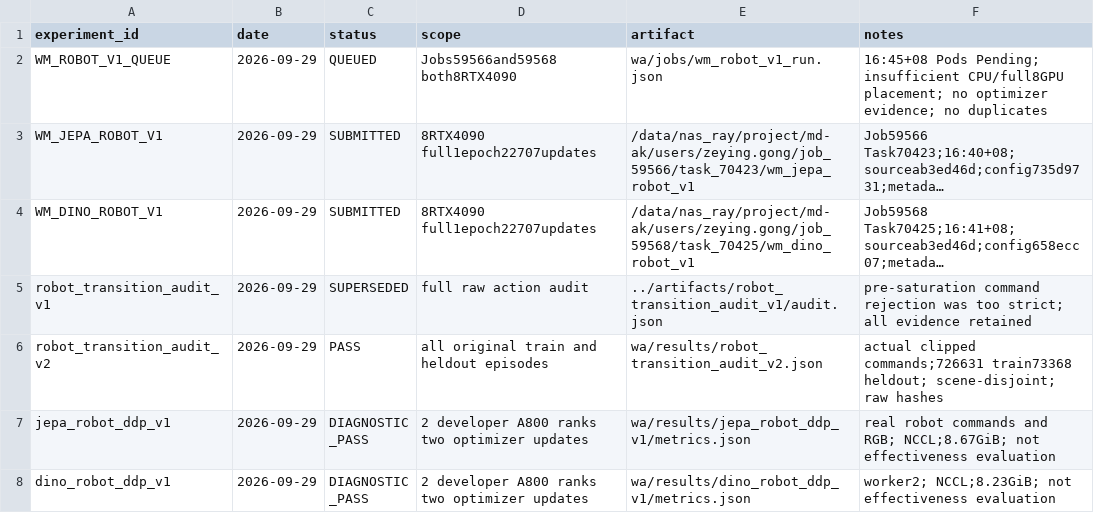
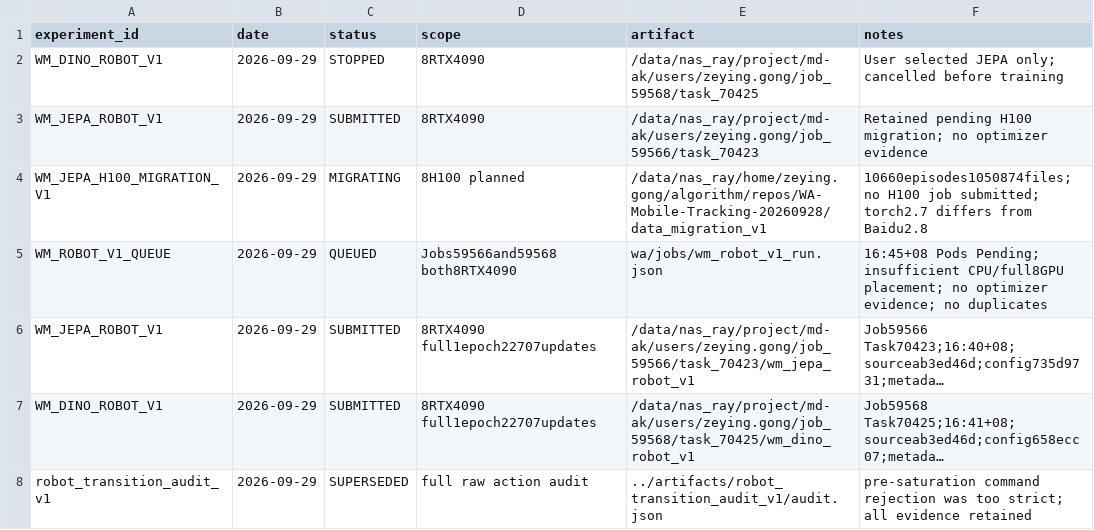
Before and after one commit to Zeying-Gong/OmTrackVLA, a CSV file: EXPERIMENTS.csv, drawn as a sheet; only a part is shown; the shorter side is filled out with more unchanged rows; long unchanged cells end in ….

```diff
--- a/EXPERIMENTS.csv
+++ b/EXPERIMENTS.csv
@@ -1,2 +1,5 @@
 experiment_id,date,status,scope,artifact,notes
+WM_DINO_ROBOT_V1,2026-09-29,STOPPED,8RTX4090,/data/nas_ray/project/md-ak/users/zeying.gong/job_59568/task_70425,User selected JEPA only; cancelled before training
+WM_JEPA_ROBOT_V1,2026-09-29,SUBMITTED,8RTX4090,/data/nas_ray/project/md-ak/users/zeying.gong/job_59566/task_70423,Retained pending H100 migration; no optimizer evidence
+WM_JEPA_H100_MIGRATION_V1,2026-09-29,MIGRATING,8H100 planned,/data/nas_ray/home/zeying.gong/algorithm/repos/WA-Mobile-Tracking-20260928/data_migration_v1,10660episodes1050874files; no H100 job submitted; torch2.7 differs from Baidu2.8
 WM_ROBOT_V1_QUEUE,2026-09-29,QUEUED,Jobs59566and59568 both8RTX4090,wa/jobs/wm_robot_v1_run.json,16:45+08 Pods Pending; insufficient CPU/full8GPU placement; no optimizer evidence; no duplicates
```
Also changed, not shown: 3 other files.
